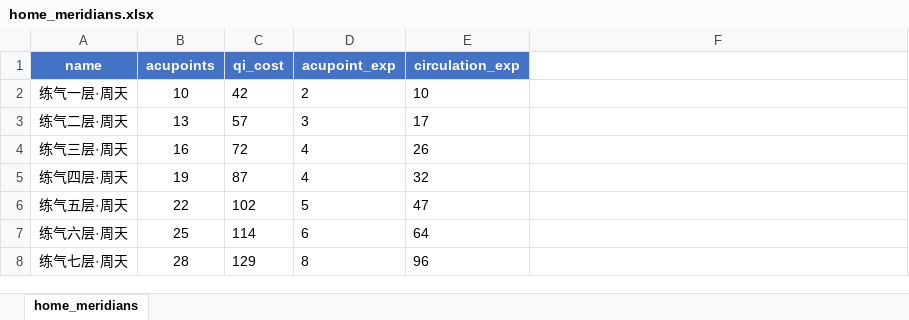
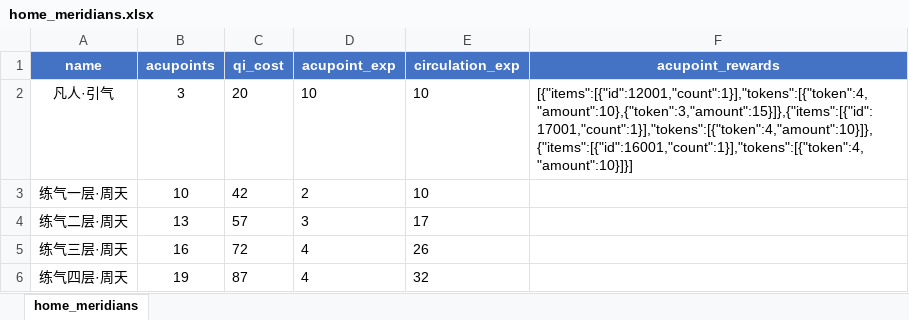
Before and after one commit to stitchohana/MergeGame, an Excel workbook: config/xlsx/home_meridians.xlsx, sheet home_meridians, drawn as a sheet; only a part is shown; the shorter side is filled out with more unchanged rows; values as stored, in another font and other column widths than the file's, no borders; the diff names each change by its address in the sheet, - before the commit and + after, or states it on an @@ line.

```diff
--- a/config/xlsx/home_meridians.xlsx (sheet home_meridians)
+++ b/config/xlsx/home_meridians.xlsx (sheet home_meridians)
-F1: (empty)
+F1: acupoint_rewards
-F1 fill: none
+F1 fill: #4472C4
+row 2: 凡人·引气 | 3 | 20 | 10 | 10 | [{"items":[{"id":12001,"count":1}],"tokens":[{"token":4,"amount":10},{"token":3,"amount":15}]},{"items":[{"id":17001,"count":1}],"tokens":[{"token":4,"amount":10}]},{"items":[{"id":16001,"count":1}],"tokens":[{"token":4,"amount":10}]}]
```
Also changed, not shown: config/xlsx/cultivation.xlsx, config/xlsx/initial_setup.xlsx, 28 other files.
